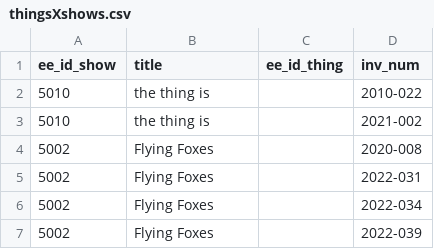
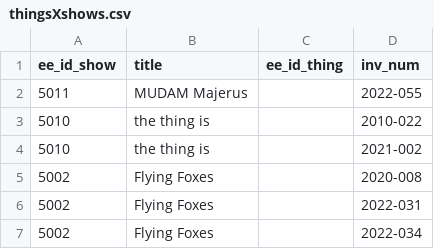
Before and after one commit to coryarcangel/coryarcangel.com, a CSV file: _data/thingsXshows.csv, drawn as a sheet; only a part is shown; the shorter side is filled out with more unchanged rows.

```diff
--- a/_data/thingsXshows.csv
+++ b/_data/thingsXshows.csv
@@ -1,2 +1,3 @@
 "ee_id_show","title","ee_id_thing","inv_num"
+5011,"MUDAM Majerus",,"2022-055"
 5010,"the thing is",,"2010-022"
```
Also changed, not shown: _data/shows.csv, 3 other files.
